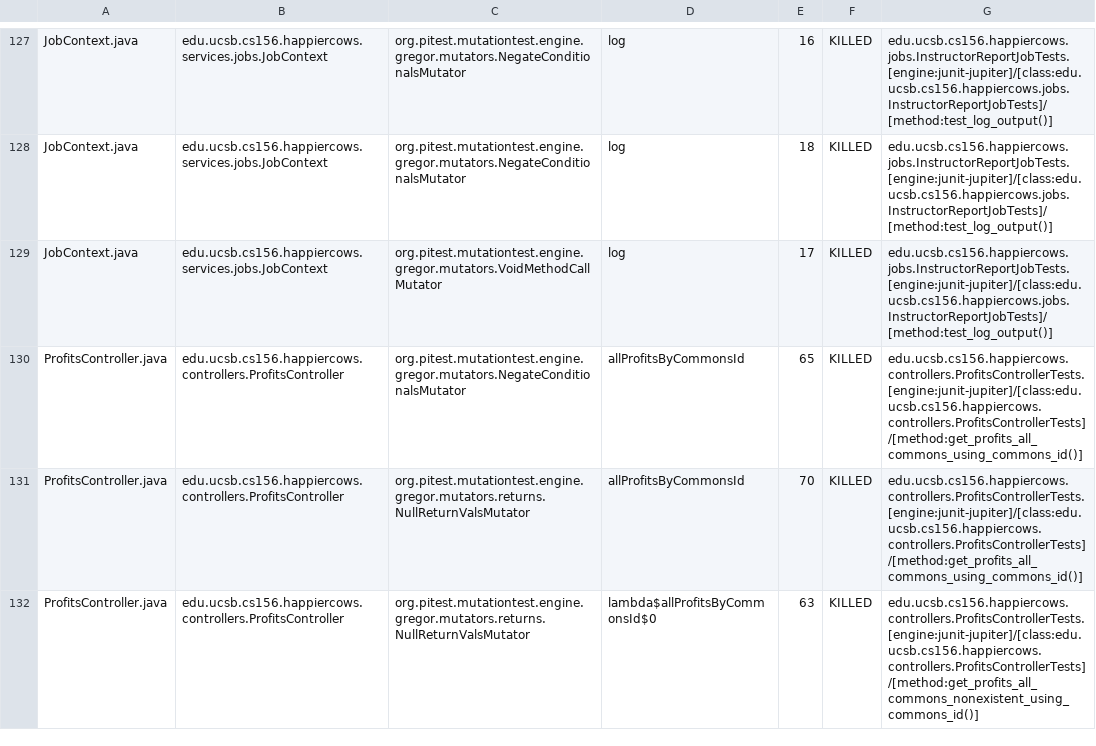
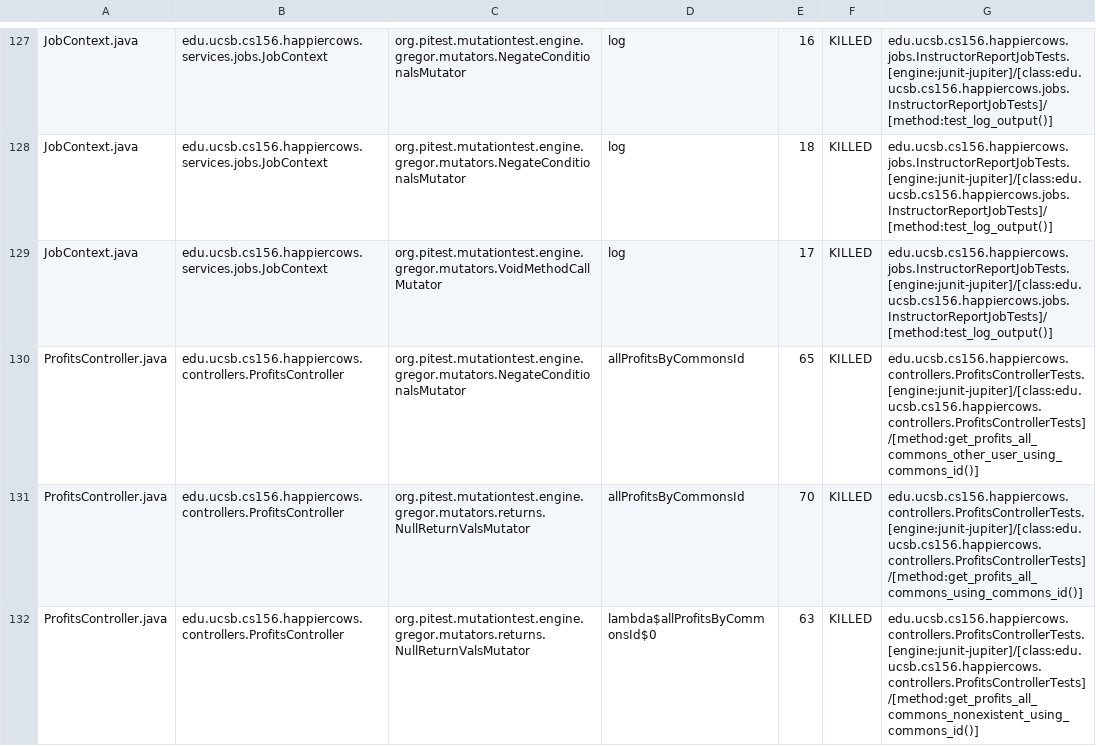
Before and after one commit to ucsb-cs156-s23/proj-happycows-s23-6pm-4, a CSV file: prs/76/pitest/mutations.csv, drawn as a sheet; only a part is shown, gaps mark what is left out; the diff covers the shown part only.

Commit message:
Deploying to gh-pages from @ ucsb-cs156-s23/proj-happycows-s23-6pm-4@be6d1ed7efd285b901e7422ee22c8fa6fbe2a9dd 🚀

```diff
--- a/prs/76/pitest/mutations.csv
+++ b/prs/76/pitest/mutations.csv
@@ -129,3 +129,3 @@ JobContext.java,edu.ucsb.cs156.happiercows.services.jobs.JobContext,org.pitest.m
 JobContext.java,edu.ucsb.cs156.happiercows.services.jobs.JobContext,org.pitest.mutationtest.engine.gregor.mutators.VoidMethodCallMutator,log,17,KILLED,edu.ucsb.cs156.happiercows.jobs.InstructorReportJobTests.[engine:junit-jupiter]/[class:edu.ucsb.cs156.happiercows.jobs.InstructorReportJobTests]/[method:test_log_output()]
-ProfitsController.java,edu.ucsb.cs156.happiercows.controllers.ProfitsController,org.pitest.mutationtest.engine.gregor.mutators.NegateConditionalsMutator,allProfitsByCommonsId,65,KILLED,edu.ucsb.cs156.happiercows.controllers.ProfitsControllerTests.[engine:junit-jupiter]/[class:edu.ucsb.cs156.happiercows.controllers.ProfitsControllerTests]/[method:get_profits_all_commons_using_commons_id()]
+ProfitsController.java,edu.ucsb.cs156.happiercows.controllers.ProfitsController,org.pitest.mutationtest.engine.gregor.mutators.NegateConditionalsMutator,allProfitsByCommonsId,65,KILLED,edu.ucsb.cs156.happiercows.controllers.ProfitsControllerTests.[engine:junit-jupiter]/[class:edu.ucsb.cs156.happiercows.controllers.ProfitsControllerTests]/[method:get_profits_all_commons_other_user_using_commons_id()]
 ProfitsController.java,edu.ucsb.cs156.happiercows.controllers.ProfitsController,org.pitest.mutationtest.engine.gregor.mutators.returns.NullReturnValsMutator,allProfitsByCommonsId,70,KILLED,edu.ucsb.cs156.happiercows.controllers.ProfitsControllerTests.[engine:junit-jupiter]/[class:edu.ucsb.cs156.happiercows.controllers.ProfitsControllerTests]/[method:get_profits_all_commons_using_commons_id()]
```
Also changed, not shown: 24 edited cells elsewhere in this file, 22 other files.
